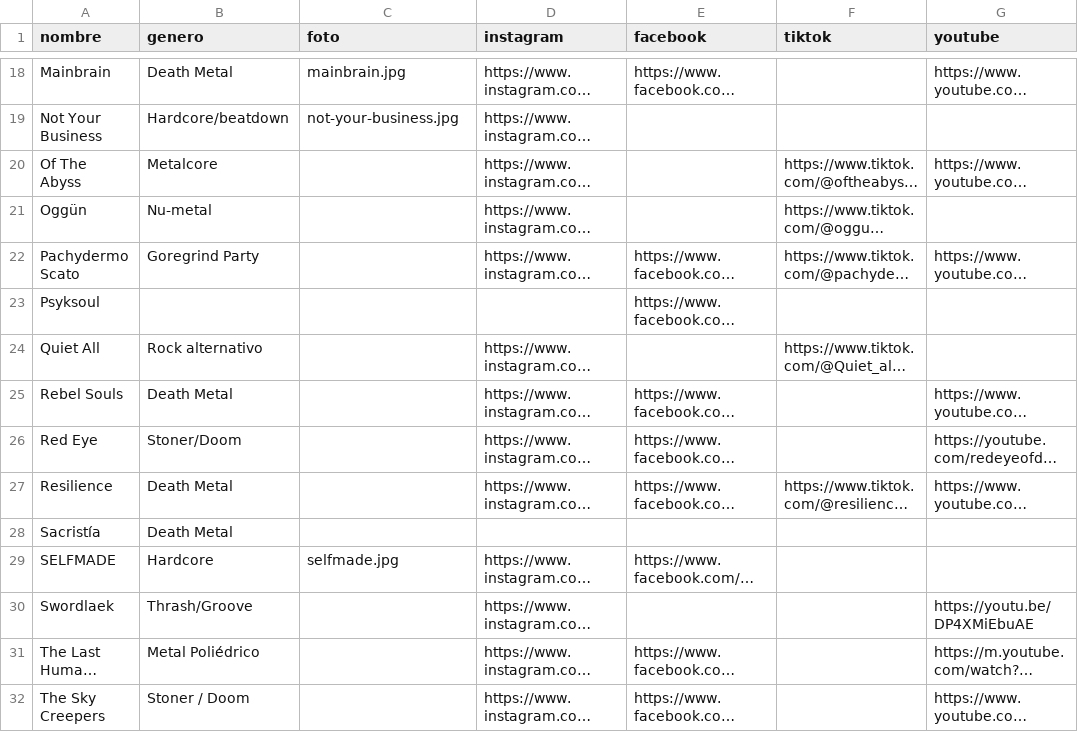
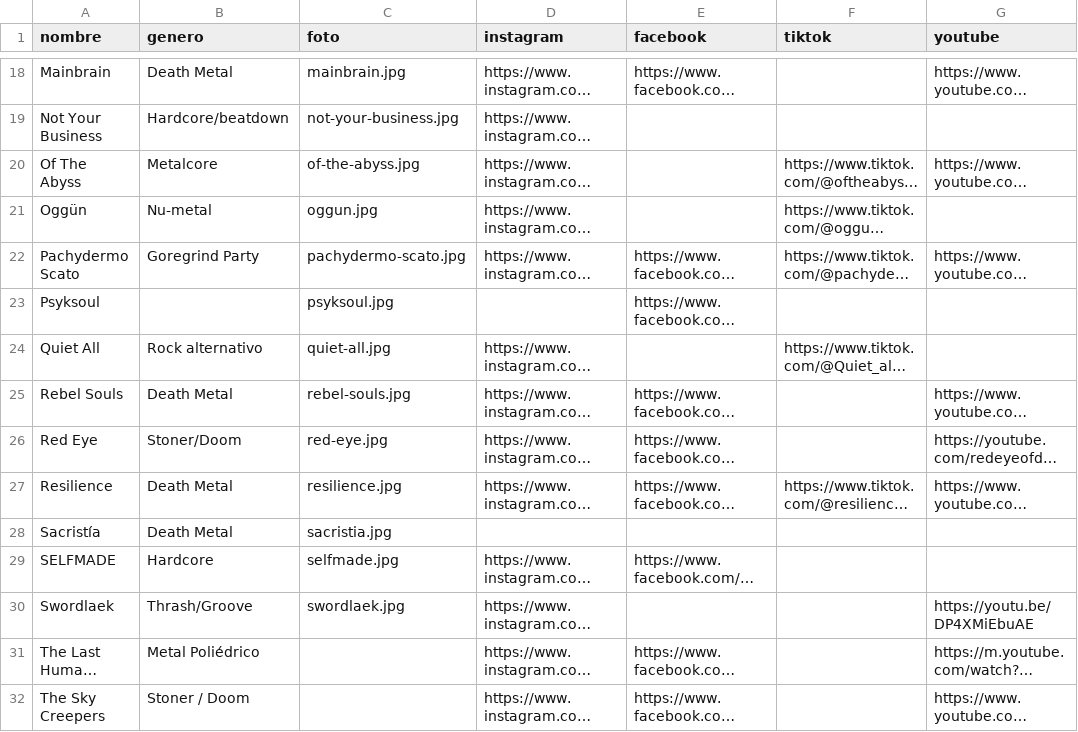
Before and after one commit to CRibasRamirez/malaga-hardcore, a CSV file: bandas.csv, drawn as a sheet; only a part is shown, gaps mark what is left out; long unchanged cells end in …; the diff names each change by its address in the sheet, - before the commit and + after, or states it on an @@ line.

Commit message:
imagenes directorio de bandas

```diff
--- a/bandas.csv
+++ b/bandas.csv
-C20 (foto): (empty)
+C20 (foto): of-the-abyss.jpg
-C21 (foto): (empty)
+C21 (foto): oggun.jpg
-C22 (foto): (empty)
+C22 (foto): pachydermo-scato.jpg
-C23 (foto): (empty)
+C23 (foto): psyksoul.jpg
-C24 (foto): (empty)
+C24 (foto): quiet-all.jpg
-C25 (foto): (empty)
+C25 (foto): rebel-souls.jpg
-C26 (foto): (empty)
+C26 (foto): red-eye.jpg
-C27 (foto): (empty)
+C27 (foto): resilience.jpg
-C28 (foto): (empty)
+C28 (foto): sacristia.jpg
-C30 (foto): (empty)
+C30 (foto): swordlaek.jpg
```
Also changed, not shown: 10 other files.
